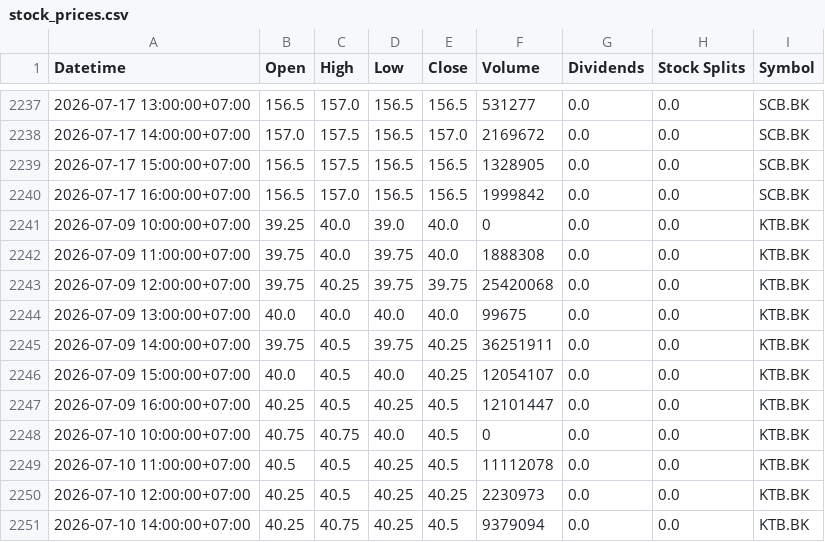
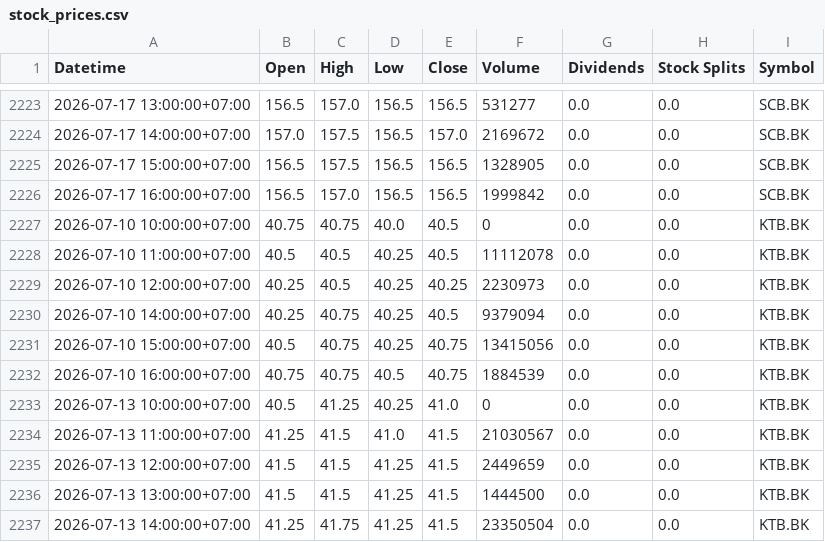
Before and after one commit to Narinthon-B/Finance-market, a CSV file: files/stock_prices.csv, drawn as a sheet; only a part is shown, gaps mark what is left out; the shorter side is filled out with more unchanged rows; the diff covers the shown part only.

```diff
--- a/files/stock_prices.csv
+++ b/files/stock_prices.csv
@@ -2240,9 +2226,2 @@ Datetime,Open,High,Low,Close,Volume,Dividends,Stock Splits,Symbol
 2026-07-17 16:00:00+07:00,156.5,157.0,156.5,156.5,1999842,0.0,0.0,SCB.BK
-2026-07-09 10:00:00+07:00,39.25,40.0,39.0,40.0,0,0.0,0.0,KTB.BK
-2026-07-09 11:00:00+07:00,39.75,40.0,39.75,40.0,1888308,0.0,0.0,KTB.BK
-2026-07-09 12:00:00+07:00,39.75,40.25,39.75,39.75,25420068,0.0,0.0,KTB.BK
-2026-07-09 13:00:00+07:00,40.0,40.0,40.0,40.0,99675,0.0,0.0,KTB.BK
-2026-07-09 14:00:00+07:00,39.75,40.5,39.75,40.25,36251911,0.0,0.0,KTB.BK
-2026-07-09 15:00:00+07:00,40.0,40.5,40.0,40.25,12054107,0.0,0.0,KTB.BK
-2026-07-09 16:00:00+07:00,40.25,40.5,40.25,40.5,12101447,0.0,0.0,KTB.BK
 2026-07-10 10:00:00+07:00,40.75,40.75,40.0,40.5,0,0.0,0.0,KTB.BK
```
Also changed, not shown: 14 removed rows and 1 edited cell elsewhere in this file, files/stock_news.csv.
